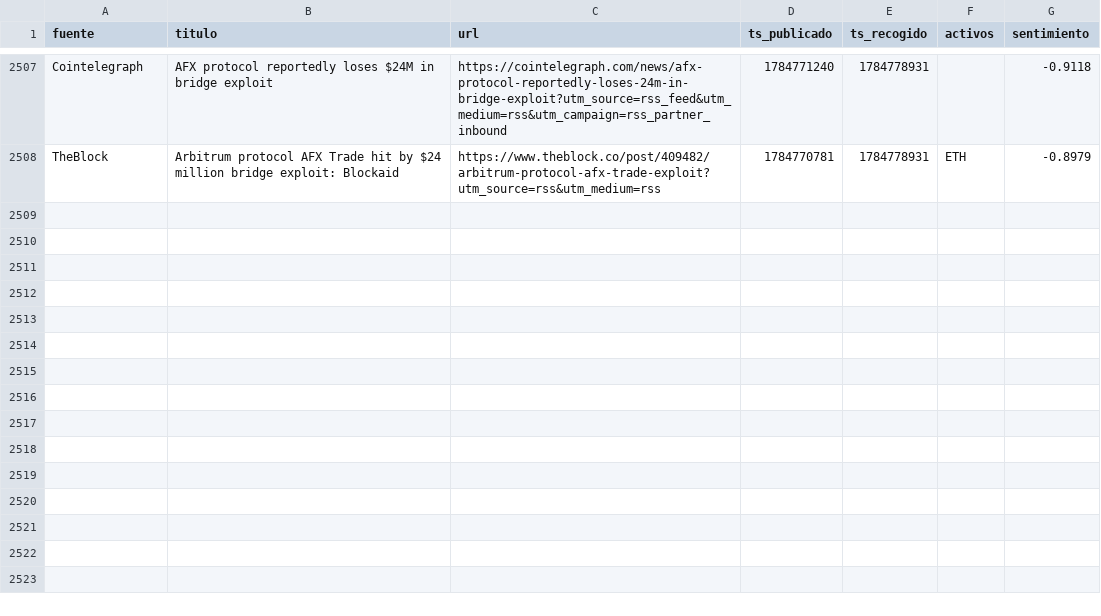
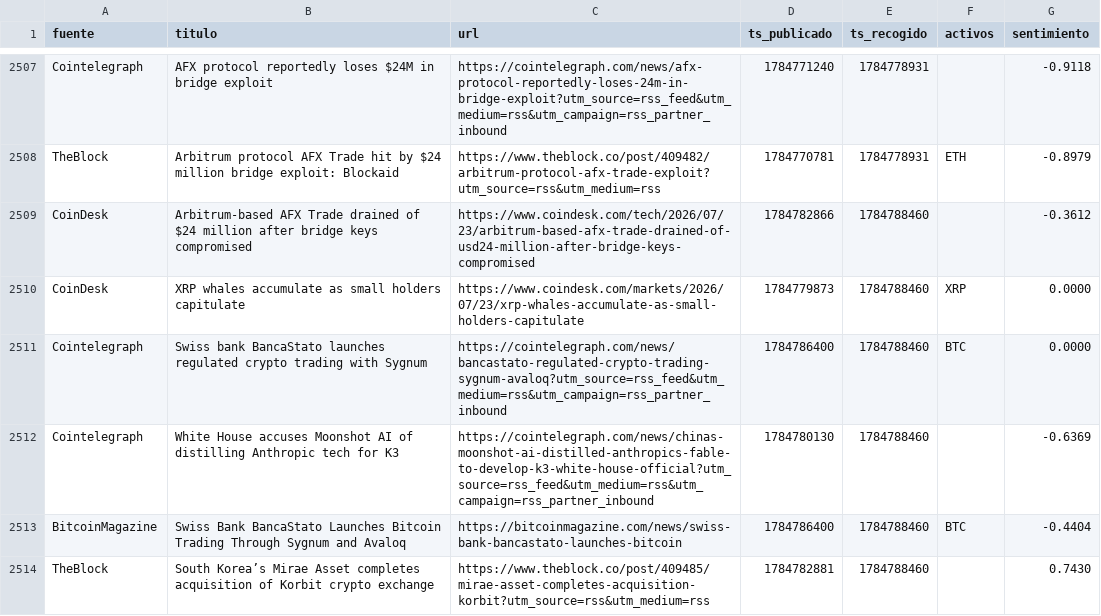
Before and after one commit to marcosgcuenta1/trading-bot, a CSV file: data/news.csv, drawn as a sheet; only a part is shown, gaps mark what is left out; the diff names each change by its address in the sheet, - before the commit and + after, or states it on an @@ line.

```diff
--- a/data/news.csv
+++ b/data/news.csv
+row 2509: CoinDesk | Arbitrum-based AFX Trade drained of $24 million after bridge keys compromised | https://www.coindesk.com/tech/2026/07/23/arbitrum-based-afx-trade-drained-of-usd24-million-after-bridge-keys-compromised | 1784782866 | 1784788460 |  | -0.3612
+row 2510: CoinDesk | XRP whales accumulate as small holders capitulate | https://www.coindesk.com/markets/2026/07/23/xrp-whales-accumulate-as-small-holders-capitulate | 1784779873 | 1784788460 | XRP | 0.0000
+row 2511: Cointelegraph | Swiss bank BancaStato launches regulated crypto trading with Sygnum | https://cointelegraph.com/news/bancastato-regulated-crypto-trading-sygnum-avaloq?utm_source=rss_feed&utm_medium=rss&utm_campaign=rss_partner_inbound | 1784786400 | 1784788460 | BTC | 0.0000
+row 2512: Cointelegraph | White House accuses Moonshot AI of distilling Anthropic tech for K3 | https://cointelegraph.com/news/chinas-moonshot-ai-distilled-anthropics-fable-to-develop-k3-white-house-official?utm_source=rss_feed&utm_medium=rss&utm_campaign=rss_partner_inbound | 1784780130 | 1784788460 |  | -0.6369
+row 2513: BitcoinMagazine | Swiss Bank BancaStato Launches Bitcoin Trading Through Sygnum and Avaloq | https://bitcoinmagazine.com/news/swiss-bank-bancastato-launches-bitcoin | 1784786400 | 1784788460 | BTC | -0.4404
+row 2514: TheBlock | South Korea’s Mirae Asset completes acquisition of Korbit crypto exchange | https://www.theblock.co/post/409485/mirae-asset-completes-acquisition-korbit?utm_source=rss&utm_medium=rss | 1784782881 | 1784788460 |  | 0.7430
```
